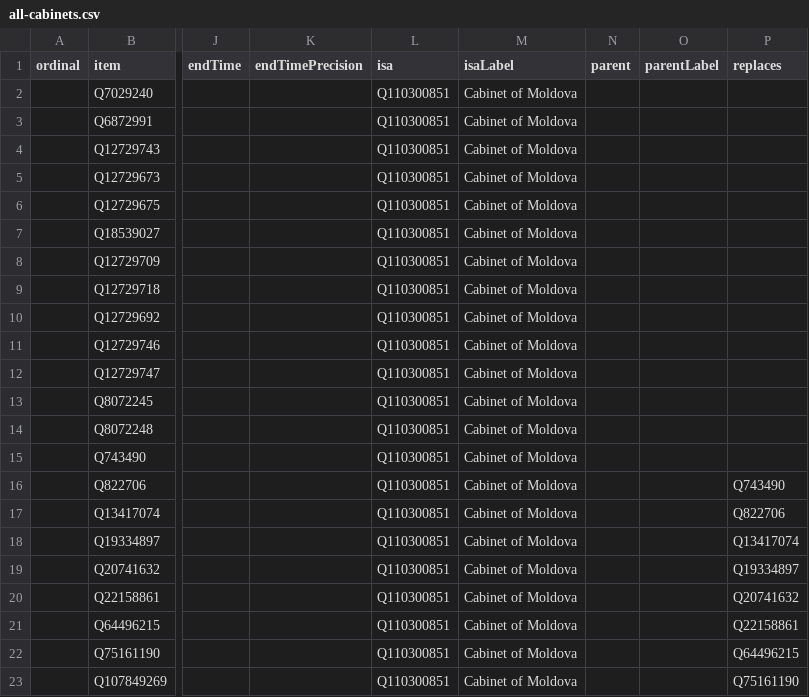
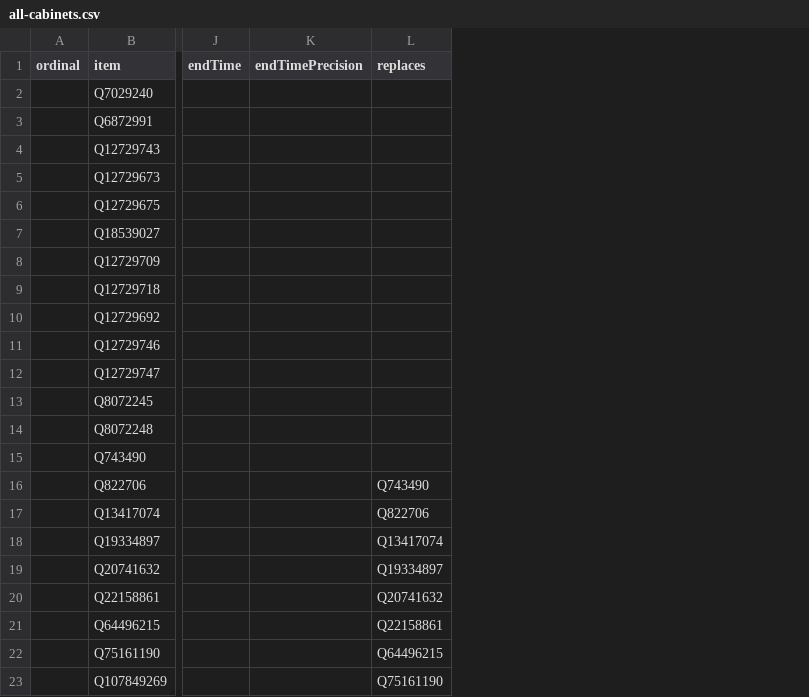
Before and after one commit to every-politician-scrapers/moldova-ministers, a CSV file: wikidata/results/all-cabinets.csv, drawn as a sheet; only a part is shown, gaps mark what is left out; the diff names each change by its address in the sheet, - before the commit and + after, or states it on an @@ line.

Commit message:
Run SPARQL queries

```diff
--- a/wikidata/results/all-cabinets.csv
+++ b/wikidata/results/all-cabinets.csv
-column L (isa), rows 2-23: all Q110300851
-column M (isaLabel), rows 2-23: all Cabinet of Moldova
-column N (parent), empty
-column O (parentLabel), empty
```
